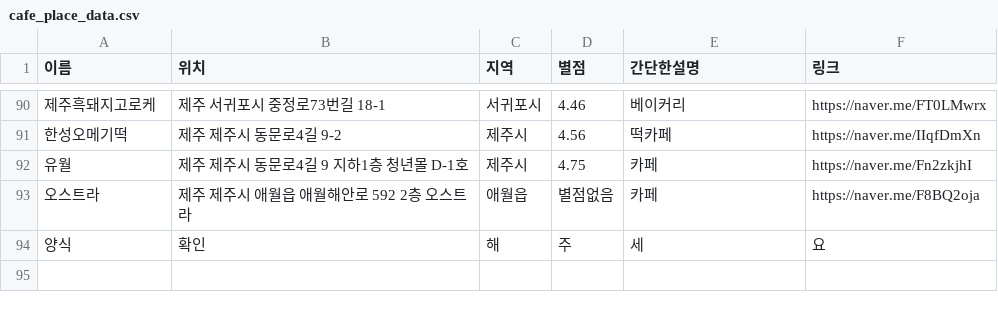
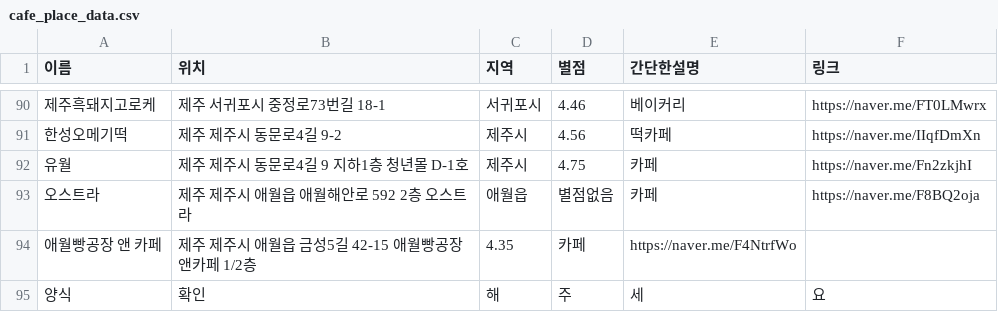
Before and after one commit to OSS-3-MINTAEK/Recomendataion_Place, a CSV file: cafe_place_data.csv, drawn as a sheet; only a part is shown, gaps mark what is left out; the diff names each change by its address in the sheet, - before the commit and + after, or states it on an @@ line.

Commit message:
추가

```diff
--- a/cafe_place_data.csv
+++ b/cafe_place_data.csv
+row 94: 애월빵공장 앤 카페 | 제주 제주시 애월읍 금성5길 42-15 애월빵공장앤카페 1/2층 | 4.35 | 카페 | https://naver.me/F4NtrfWo
```
